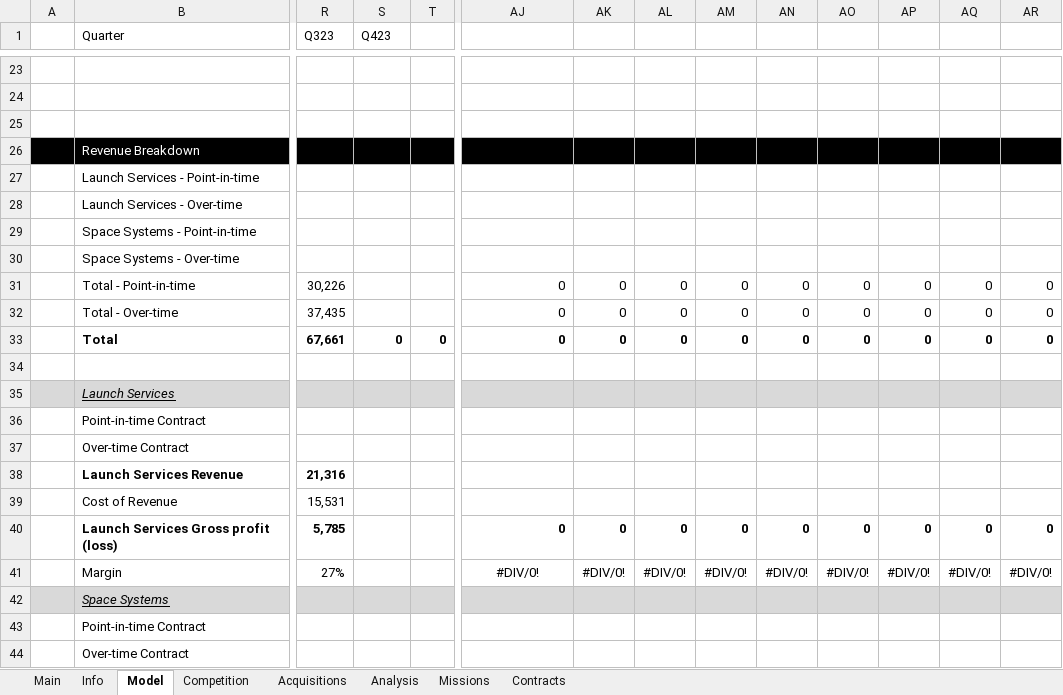
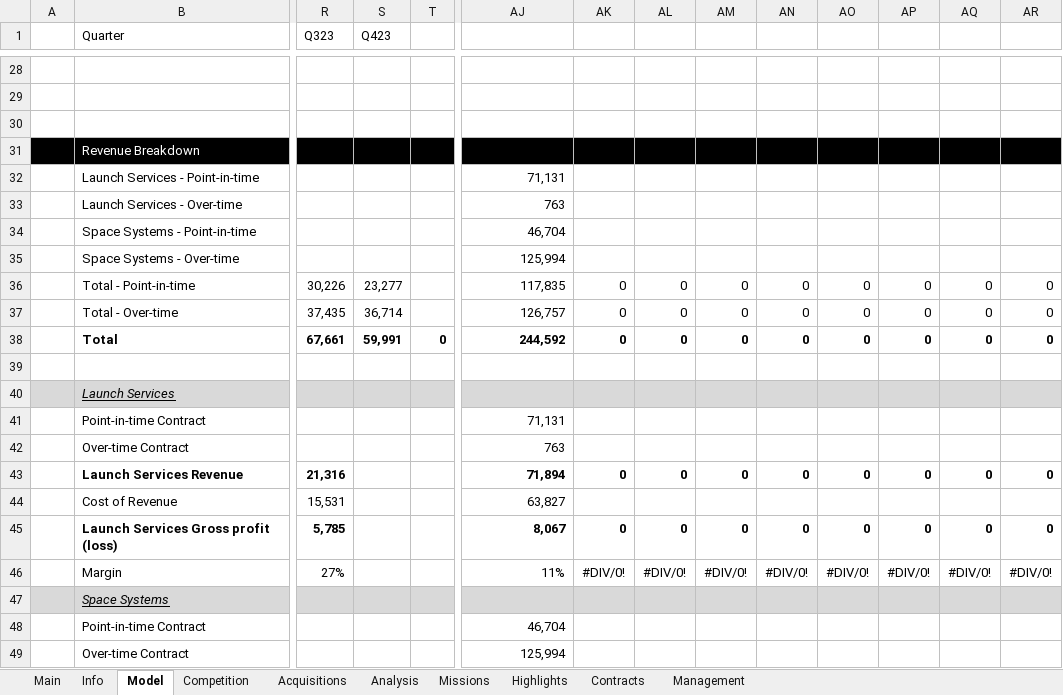
Before and after one commit to Primitive-Coding/Company-Models-Demo, an Excel workbook: RKLB/RKLB.xlsx, sheet Model, drawn as a sheet; only a part is shown, gaps mark what is left out; values as stored, in another font and other column widths than the file's, no borders; addresses are those after the commit; the diff covers the shown part only; the diff names each change by its address in the sheet, - before the commit and + after, or states it on an @@ line.

Commit message:
Updated tabs

```diff
--- a/RKLB/RKLB.xlsx (sheet Model)
+++ b/RKLB/RKLB.xlsx (sheet Model)
+sheet tab: Highlights
+sheet tab: Management
-AJ32: (empty)
+AJ32: 71,131
-AJ33: (empty)
+AJ33: 763
-AJ34: (empty)
+AJ34: 46,704
-AJ35: (empty)
+AJ35: 125,994
-S36 (Q423): (empty)
+S36 (Q423): 23,277
-AJ36: 0
+AJ36: 117,835
-S37 (Q423): (empty)
+S37 (Q423): 36,714
-AJ37: 0
+AJ37: 126,757
-S38 (Q423): 0
+S38 (Q423): 59,991
-AJ38: 0
+AJ38: 244,592
-AJ41: (empty)
+AJ41: 71,131
-AJ42: (empty)
+AJ42: 763
-AJ43: (empty)
+AJ43: 71,894
-AK43: (empty)
+AK43: 0
-AL43: (empty)
+AL43: 0
-AM43: (empty)
+AM43: 0
-AN43: (empty)
+AN43: 0
-AO43: (empty)
+AO43: 0
-AP43: (empty)
+AP43: 0
-AQ43: (empty)
+AQ43: 0
-AR43: (empty)
+AR43: 0
-AJ44: (empty)
+AJ44: 63,827
-AJ45: 0
+AJ45: 8,067
-AJ46: #DIV/0!
+AJ46: 11%
-AJ46 alignment: center
+AJ46 alignment: right
-AJ48: (empty)
+AJ48: 46,704
-AJ49: (empty)
+AJ49: 125,994
```
Also changed, not shown: 24 added rows, 15 removed rows, 209 edited cells and cell formats elsewhere in this sheet, sheet Competition, sheet Info, sheet Missions, sheet Main, formulas that keep their value.
